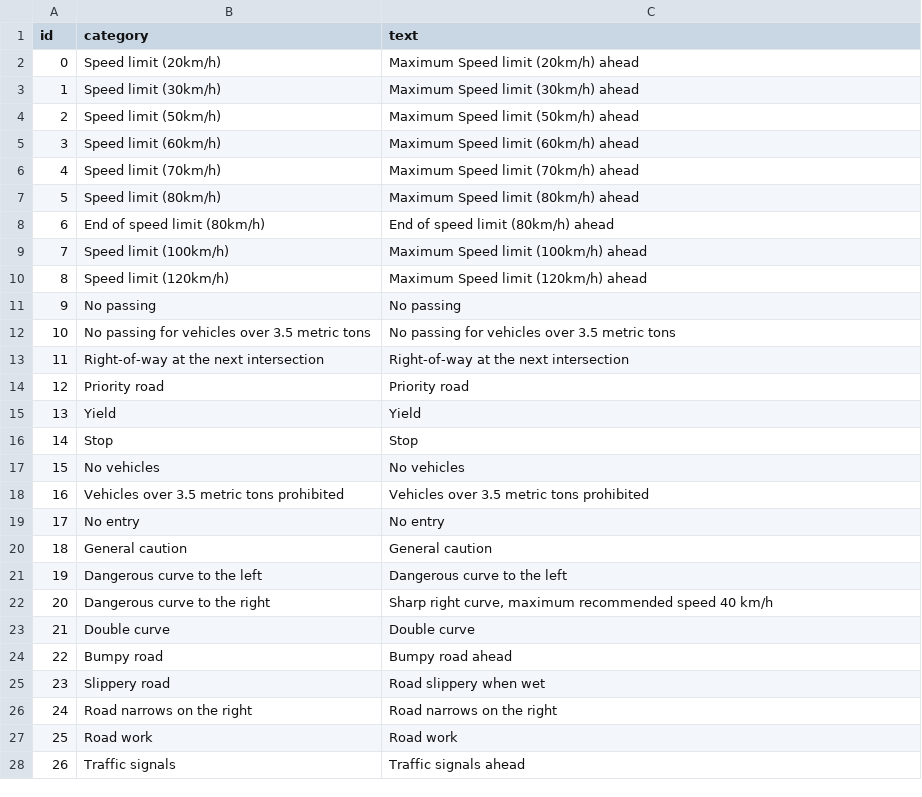
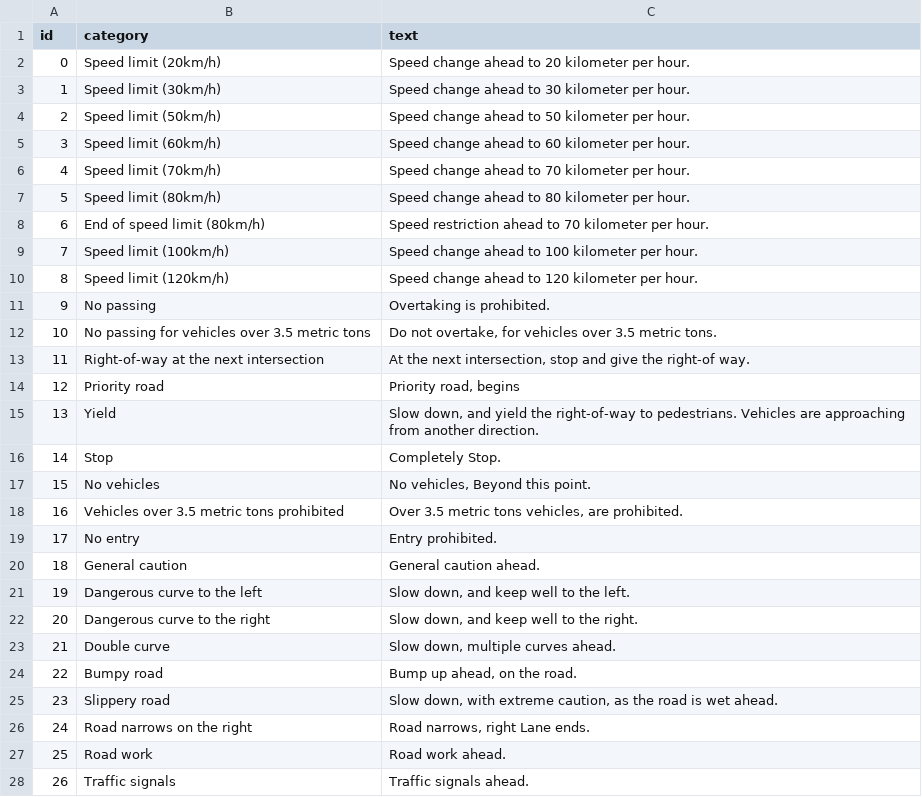
Before and after one commit to madserrano/traffic_sign_classification, a CSV file: app_codes/ds.csv, drawn as a sheet; only a part is shown; the diff covers the shown part only.

```diff
--- a/app_codes/ds.csv
+++ b/app_codes/ds.csv
@@ -1,28 +1,28 @@
 id,category,text
-0,Speed limit (20km/h),Maximum Speed limit (20km/h) ahead
-1,Speed limit (30km/h),Maximum Speed limit (30km/h) ahead
-2,Speed limit (50km/h),Maximum Speed limit (50km/h) ahead
-3,Speed limit (60km/h),Maximum Speed limit (60km/h) ahead
-4,Speed limit (70km/h),Maximum Speed limit (70km/h) ahead
-5,Speed limit (80km/h),Maximum Speed limit (80km/h) ahead
-6,End of speed limit (80km/h),End of speed limit (80km/h) ahead
-7,Speed limit (100km/h),Maximum Speed limit (100km/h) ahead
-8,Speed limit (120km/h),Maximum Speed limit (120km/h) ahead
-9,No passing,No passing
-10,No passing for vehicles over 3.5 metric tons,No passing for vehicles over 3.5 metric tons
-11,Right-of-way at the next intersection,Right-of-way at the next intersection
-12,Priority road,Priority road
-13,Yield,Yield
-14,Stop,Stop
-15,No vehicles,No vehicles
-16,Vehicles over 3.5 metric tons prohibited,Vehicles over 3.5 metric tons prohibited
-17,No entry,No entry
-18,General caution,General caution
-19,Dangerous curve to the left,Dangerous curve to the left
-20,Dangerous curve to the right,"Sharp right curve, maximum recommended speed 40 km/h"
-21,Double curve,Double curve
-22,Bumpy road,Bumpy road ahead
-23,Slippery road,Road slippery when wet
-24,Road narrows on the right,Road narrows on the right
-25,Road work,Road work
-26,Traffic signals,Traffic signals ahead
+0,Speed limit (20km/h),Speed change ahead to 20 kilometer per hour.
+1,Speed limit (30km/h),Speed change ahead to 30 kilometer per hour.
+2,Speed limit (50km/h),Speed change ahead to 50 kilometer per hour.
+3,Speed limit (60km/h),Speed change ahead to 60 kilometer per hour.
+4,Speed limit (70km/h),Speed change ahead to 70 kilometer per hour.
+5,Speed limit (80km/h),Speed change ahead to 80 kilometer per hour.
+6,End of speed limit (80km/h),Speed restriction ahead to 70 kilometer per hour.
+7,Speed limit (100km/h),Speed change ahead to 100 kilometer per hour.
+8,Speed limit (120km/h),Speed change ahead to 120 kilometer per hour.
+9,No passing,Overtaking is prohibited.
+10,No passing for vehicles over 3.5 metric tons,"Do not overtake, for vehicles over 3.5 metric tons."
+11,Right-of-way at the next intersection,"At the next intersection, stop and give the right-of way."
+12,Priority road,"Priority road, begins"
+13,Yield,"Slow down, and yield the right-of-way to pedestrians. Vehicles are approaching from another direction."
+14,Stop,Completely Stop.
+15,No vehicles,"No vehicles, Beyond this point."
+16,Vehicles over 3.5 metric tons prohibited,"Over 3.5 metric tons vehicles, are prohibited."
+17,No entry,Entry prohibited.
+18,General caution,General caution ahead.
+19,Dangerous curve to the left,"Slow down, and keep well to the left."
+20,Dangerous curve to the right,"Slow down, and keep well to the right."
+21,Double curve,"Slow down, multiple curves ahead."
+22,Bumpy road,"Bump up ahead, on the road."
+23,Slippery road,"Slow down, with extreme caution, as the road is wet ahead."
+24,Road narrows on the right,"Road narrows, right Lane ends."
+25,Road work,Road work ahead.
+26,Traffic signals,Traffic signals ahead.
```
Also changed, not shown: 17 edited cells elsewhere in this file, 5 other files.
